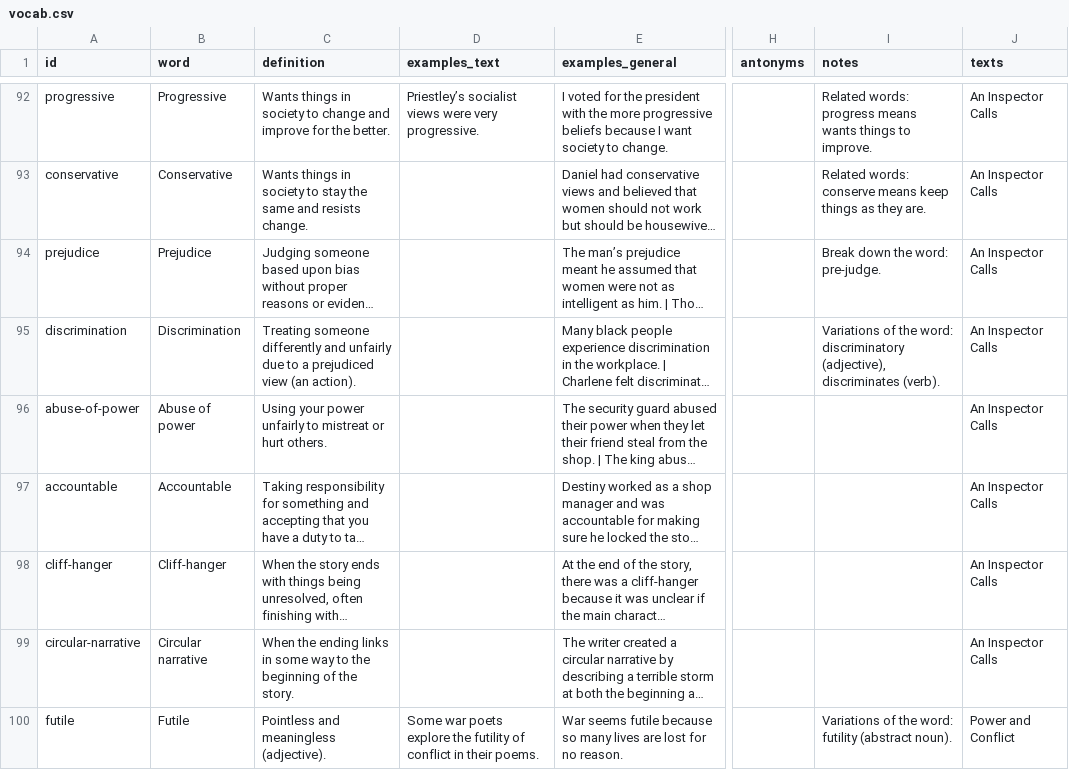
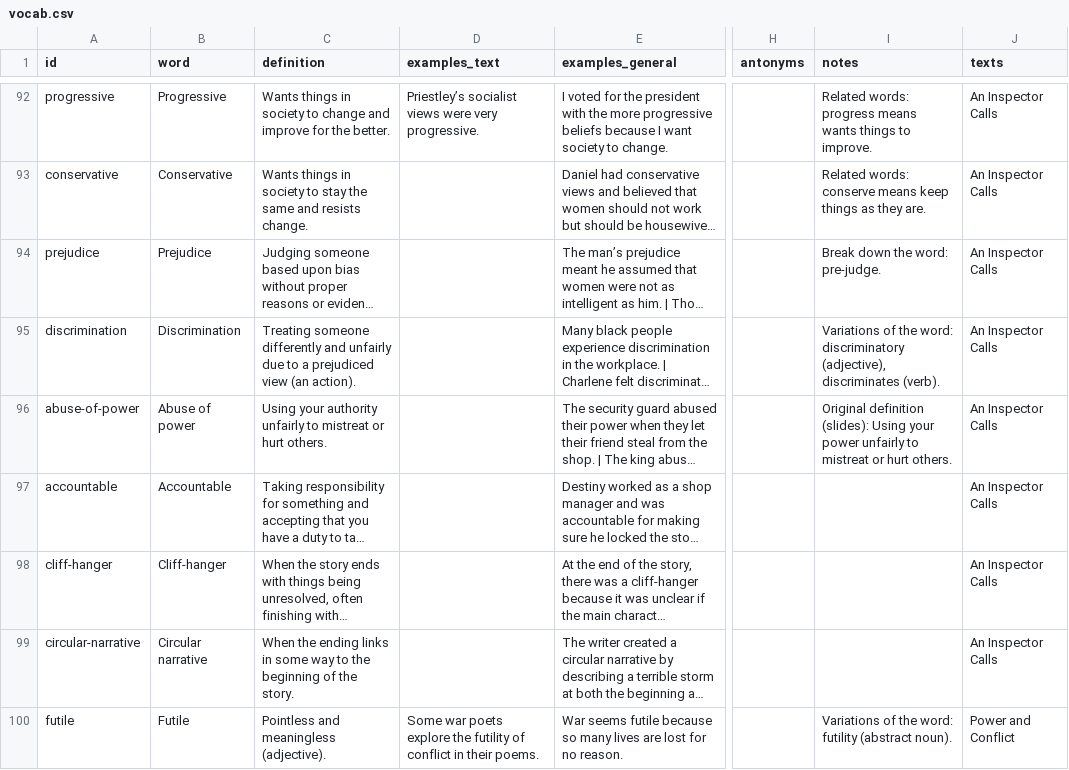
Before and after one commit to gca-revise/gca-revise.github.io, a CSV file: vocab.csv, drawn as a sheet; only a part is shown, gaps mark what is left out; long unchanged cells end in …; the diff covers the shown part only; the diff names each change by its address in the sheet, - before the commit and + after, or states it on an @@ line.

```diff
--- a/vocab.csv
+++ b/vocab.csv
-C96 (definition): Using your power unfairly to…
+C96 (definition): Using your authority unfairly to…
-I96 (notes): (empty)
+I96 (notes): Original definition (slides): Using your power unfairly to mistreat or hurt others.
```
Also changed, not shown: 58 edited cells elsewhere in this file, 5 other files.
